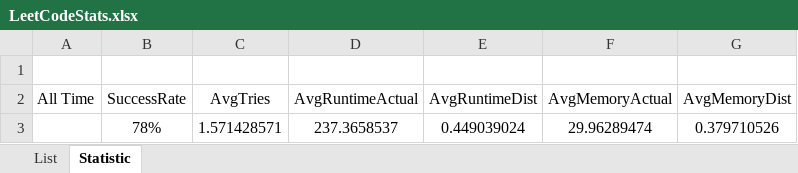
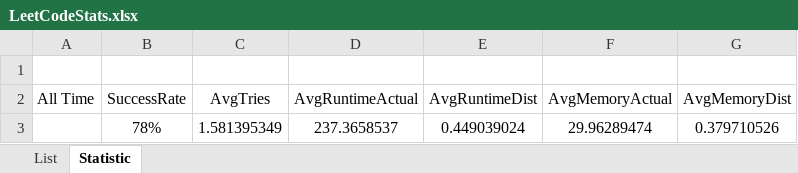
Before and after one commit to dkang919/CodingPractice, an Excel workbook: LeetCodeStats.xlsx, sheet Statistic, drawn as a sheet; values as stored, in another font and other column widths than the file's, no borders; the diff names each change by its address in the sheet, - before the commit and + after, or states it on an @@ line.

```diff
--- a/LeetCodeStats.xlsx (sheet Statistic)
+++ b/LeetCodeStats.xlsx (sheet Statistic)
-C3 (AvgTries): 1.571428571
+C3 (AvgTries): 1.581395349
```
Also changed, not shown: sheet List, 1 other file.
